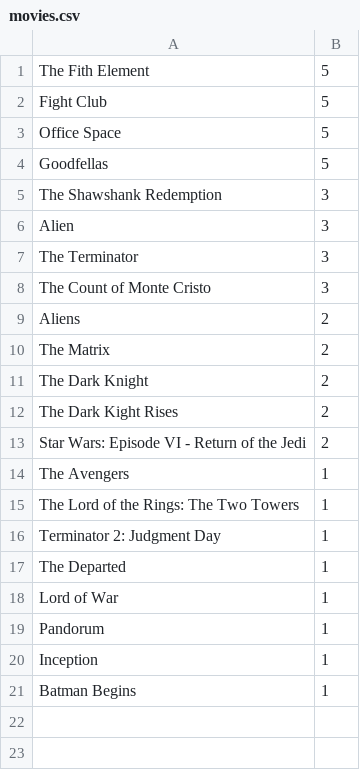
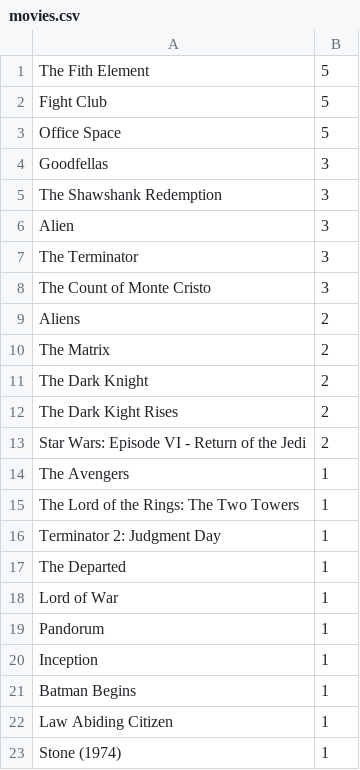
Before and after one commit to coen-hyde/top-movies, a CSV file: movies.csv, drawn as a sheet.

Commit message:
Update movies.csv

```diff
--- a/movies.csv
+++ b/movies.csv
@@ -3,3 +3,3 @@
 "Office Space", 5
-"Goodfellas", 5
+"Goodfellas", 3
 "The Shawshank Redemption", 3
@@ -21 +21,3 @@
 "Batman Begins", 1
+"Law Abiding Citizen", 1
+"Stone (1974)", 1
```
